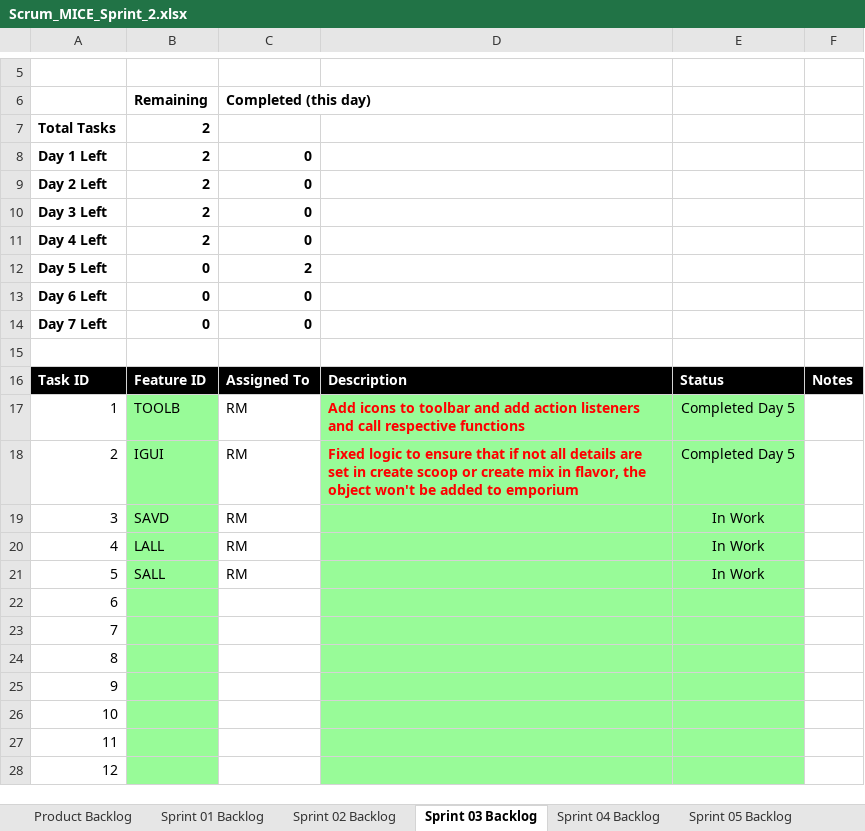
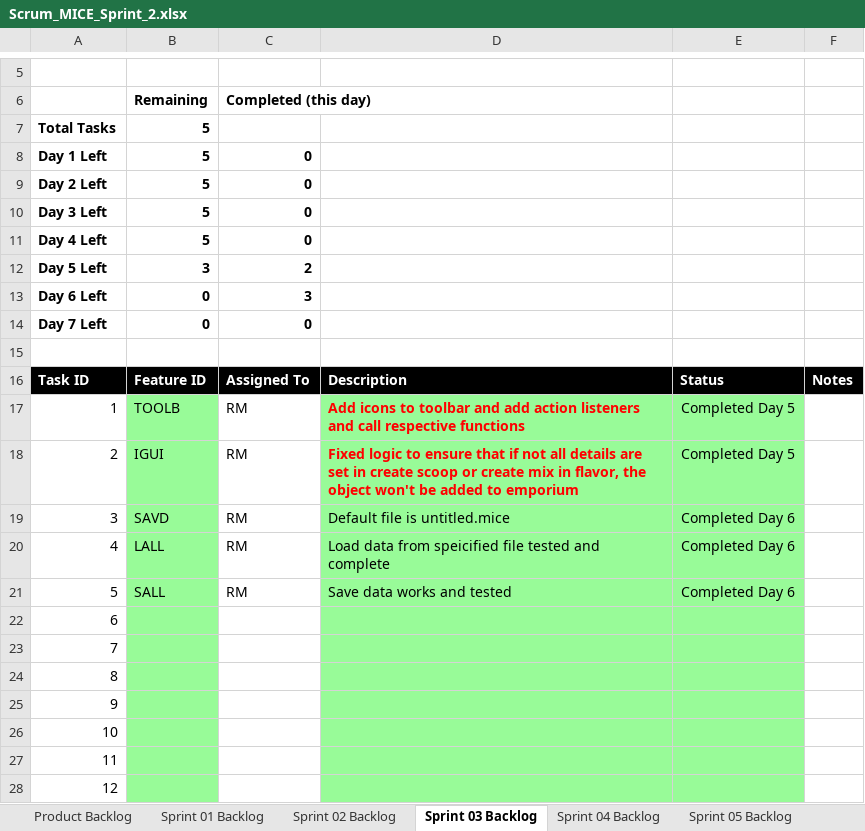
Before and after one commit to rm206/cse1325, an Excel workbook: P07/Scrum_MICE_Sprint_2.xlsx, sheet Sprint 03 Backlog, drawn as a sheet; only a part is shown, gaps mark what is left out; values as stored, in another font and other column widths than the file's, no borders; charts and pictures not drawn; the diff names each change by its address in the sheet, - before the commit and + after, or states it on an @@ line.

Commit message:
SAVD LALL SALL completed and tested

```diff
--- a/P07/Scrum_MICE_Sprint_2.xlsx (sheet Sprint 03 Backlog)
+++ b/P07/Scrum_MICE_Sprint_2.xlsx (sheet Sprint 03 Backlog)
-B7:B11: 2
+B7:B11: 5
-B12: 0
+B12: 3
-C13: 0
+C13: 3
-D19: (empty)
+D19: Default file is untitled.mice
-E19:E21: In Work
+E19:E21: Completed Day 6
-D20: (empty)
+D20: Load data from speicified file tested and complete
-D21: (empty)
+D21: Save data works and tested
```
Also changed, not shown: sheet Product Backlog, charts or pictures, 3 other files.
